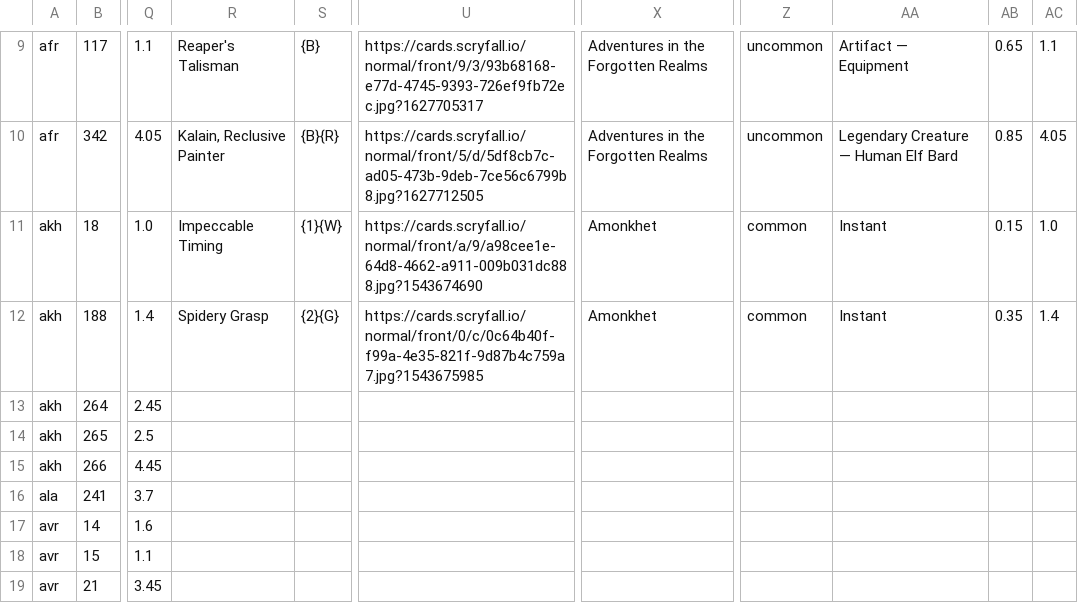
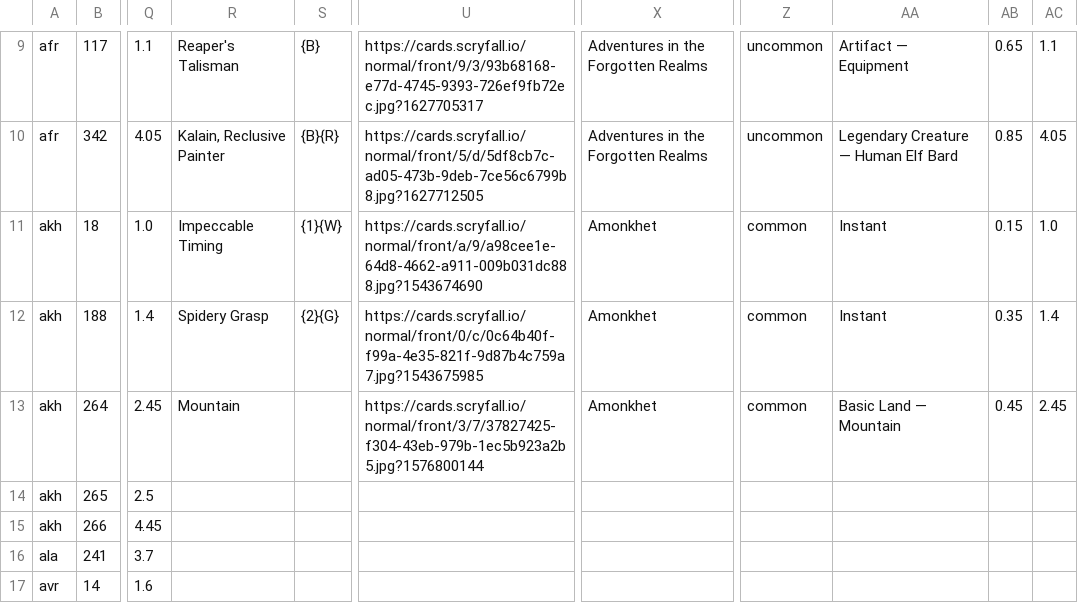
Before and after one commit to a-ruivo/mtg-cards-price-via-scryfall-api, a CSV file: cartas_magic_detalhadas.csv, drawn as a sheet; only a part is shown, gaps mark what is left out; the shorter side is filled out with more unchanged rows; the diff names each change by its address in the sheet, - before the commit and + after, or states it on an @@ line.

Commit message:
Substituição completa via Streamlit

```diff
--- a/cartas_magic_detalhadas.csv
+++ b/cartas_magic_detalhadas.csv
-R13: (empty)
+R13: Mountain
-U13: (empty)
+U13: https://cards.scryfall.io/normal/front/3/7/37827425-f304-43eb-979b-1ec5b923a2b5.jpg?1576800144
-X13: (empty)
+X13: Amonkhet
-Z13: (empty)
+Z13: common
-AA13: (empty)
+AA13: Basic Land — Mountain
-AB13: (empty)
+AB13: 0.45
-AC13: (empty)
+AC13: 2.45
```
